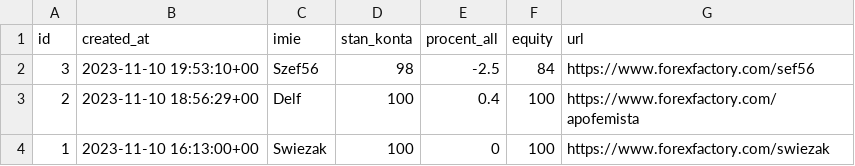
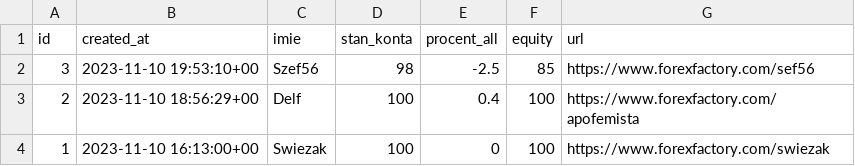
Before and after one commit to danbo86/danek86, a CSV file: app/daneFF.csv, drawn as a sheet.

```diff
--- a/app/daneFF.csv
+++ b/app/daneFF.csv
@@ -1,3 +1,3 @@
 id,created_at,imie,stan_konta,procent_all,equity,url
-3,2023-11-10 19:53:10+00,Szef56,98,-2.5,84,https://www.forexfactory.com/sef56
+3,2023-11-10 19:53:10+00,Szef56,98,-2.5,85,https://www.forexfactory.com/sef56
 2,2023-11-10 18:56:29+00,Delf,100,0.4,100,https://www.forexfactory.com/apofemista
```
Also changed, not shown: 2 other files.
